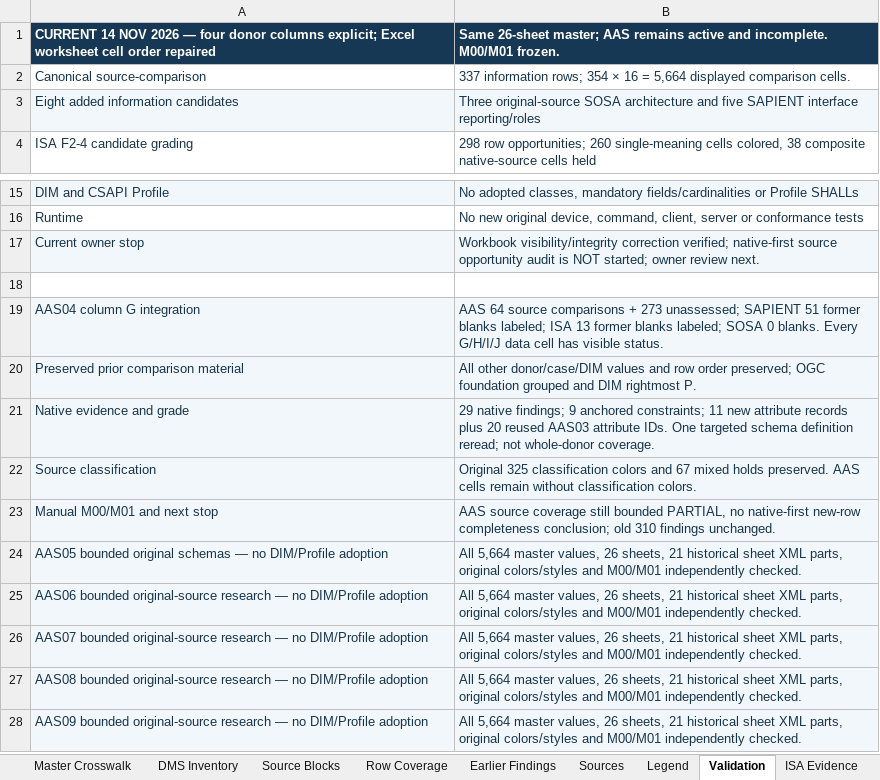
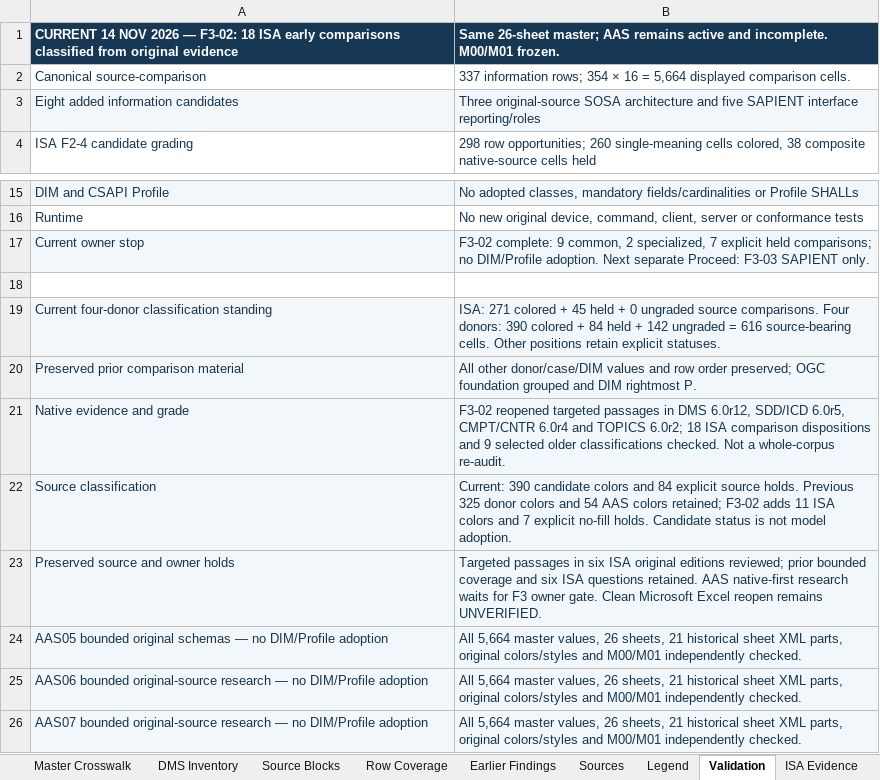
Before and after one commit to OS4CSAPI/glaux-client, an Excel workbook: Docs/Research/DIM_Profile_V2/Donor_DIM_Crosswalk/Master_Donor_Concept_to_DIM_Crosswalk.xlsx, sheet Validation, drawn as a sheet; only a part is shown, gaps mark what is left out; the shorter side is filled out with more unchanged rows; values as stored, in another font and other column widths than the file's, no borders; removed rows and columns are numbered as before the commit, all else as after; the diff names each change by its address in the sheet, - before the commit and + after, or states it on an @@ line.

Commit message:
research(dim-v2): classify 18 ISA early comparisons in F3-02

```diff
--- a/Docs/Research/DIM_Profile_V2/Donor_DIM_Crosswalk/Master_Donor_Concept_to_DIM_Crosswalk.xlsx (sheet Validation)
+++ b/Docs/Research/DIM_Profile_V2/Donor_DIM_Crosswalk/Master_Donor_Concept_to_DIM_Crosswalk.xlsx (sheet Validation)
-A1: …2026 — four donor columns explicit; Excel worksheet cell order repaired
+A1: …2026 — F3-02: 18 ISA early comparisons classified from original evidence
-B17: Workbook visibility/integrity correction verified; native-first source opportunity audit is NOT started; owner review next.
+B17: F3-02 complete: 9 common, 2 specialized, 7 explicit held comparisons; no DIM/Profile adoption. Next separate Proceed: F3-03 SAPIENT only.
-row 19: AAS04 column G integration | AAS 64 source comparisons + 273 unassessed; SAPIENT 51 former blanks labeled; ISA 13 former blanks labeled; SOSA 0 blanks. Every G/H/I/J data cell has visible status.
+row 19: Current four-donor classification standing | ISA: 271 colored + 45 held + 0 ungraded source comparisons. Four donors: 390 colored + 84 held + 142 ungraded = 616 source-bearing cells. Other positions retain explicit statuses.
-B21: 29 native findings; 9 anchored constraints; 11 new attribute records plus 20 reused AAS03 attribute IDs. One targeted schema definition reread; not whole-donor coverage.
+B21: F3-02 reopened targeted passages in DMS 6.0r12, SDD/ICD 6.0r5, CMPT/CNTR 6.0r4 and TOPICS 6.0r2; 18 ISA comparison dispositions and 9 selected older classifications checked. Not a whole-corpus re-audit.
-B22: Original 325 classification colors and 67 mixed holds preserved. AAS cells remain without classification colors.
+B22: Current: 390 candidate colors and 84 explicit source holds. Previous 325 donor colors and 54 AAS colors retained; F3-02 adds 11 ISA colors and 7 explicit no-fill holds. Candidate status is not model adoption.
-row 23: Manual M00/M01 and next stop | AAS source coverage still bounded PARTIAL, no native-first new-row completeness conclusion; old 310 findings unchanged.
+row 23: Preserved source and owner holds | Targeted passages in six ISA original editions reviewed; prior bounded coverage and six ISA questions retained. AAS native-first research waits for F3 owner gate. Clean Microsoft Excel reopen remains UNVERIFIED.
```
Also changed, not shown: sheet DIM Register, sheet Master Crosswalk, sheet Summary, sheet Legend, 18 other files.
